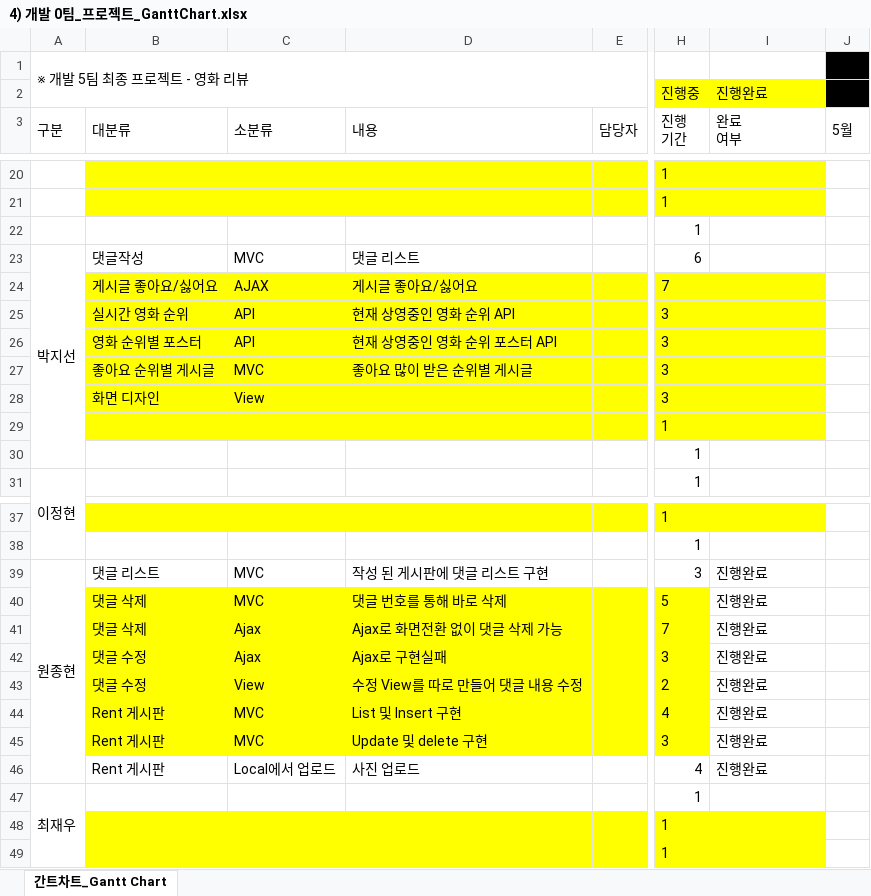
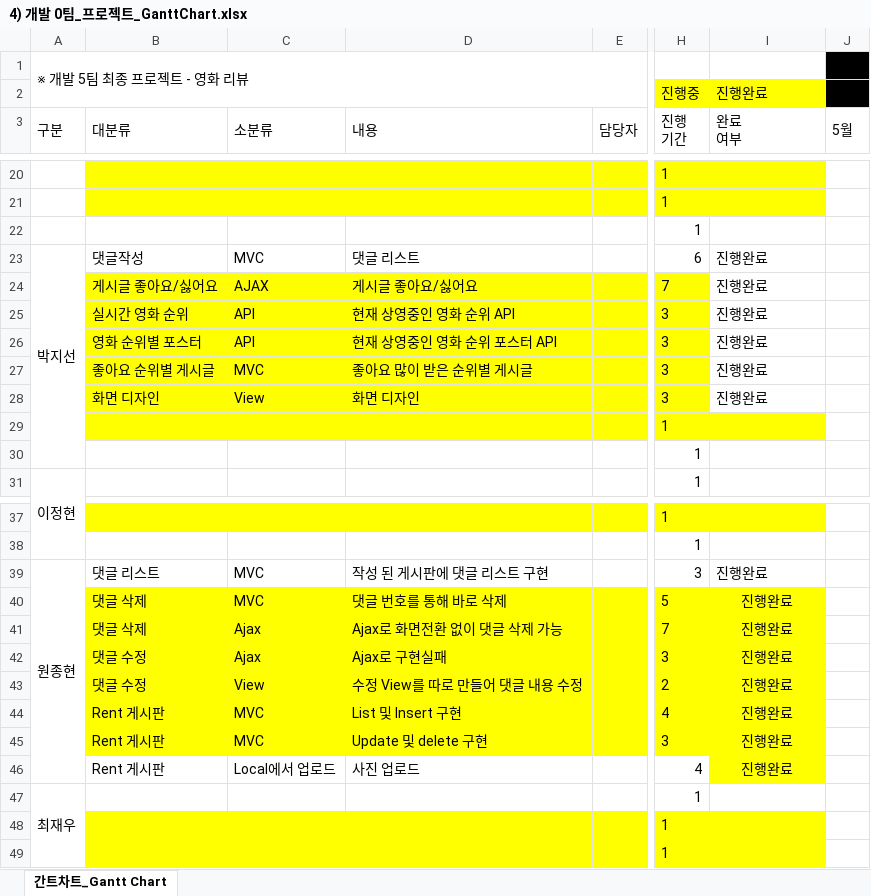
Before and after one commit to soh0256/5team, an Excel workbook: 개발 7팀 최종 팀프로젝트 산출물 제출/4) 개발 0팀_프로젝트_GanttChart.xlsx, sheet 간트차트_Gantt Chart, drawn as a sheet; only a part is shown, gaps mark what is left out; values as stored, in another font and other column widths than the file's, no borders; conditional formats not drawn; the diff names each change by its address in the sheet, - before the commit and + after, or states it on an @@ line.

Commit message:
GanttChart

```diff
--- a/개발 7팀 최종 팀프로젝트 산출물 제출/4) 개발 0팀_프로젝트_GanttChart.xlsx (sheet 간트차트_Gantt Chart)
+++ b/개발 7팀 최종 팀프로젝트 산출물 제출/4) 개발 0팀_프로젝트_GanttChart.xlsx (sheet 간트차트_Gantt Chart)
-I23:I28 (완료 여부): (empty)
+I23:I28 (완료 여부): 진행완료
-I24:I28 fill: #FFFF00
+I24:I28 fill: none
-D28 (내용): (empty)
+D28 (내용): 화면 디자인
@@ I40:I46 fill: none → #FFFF00, alignment: left → center @@
```
